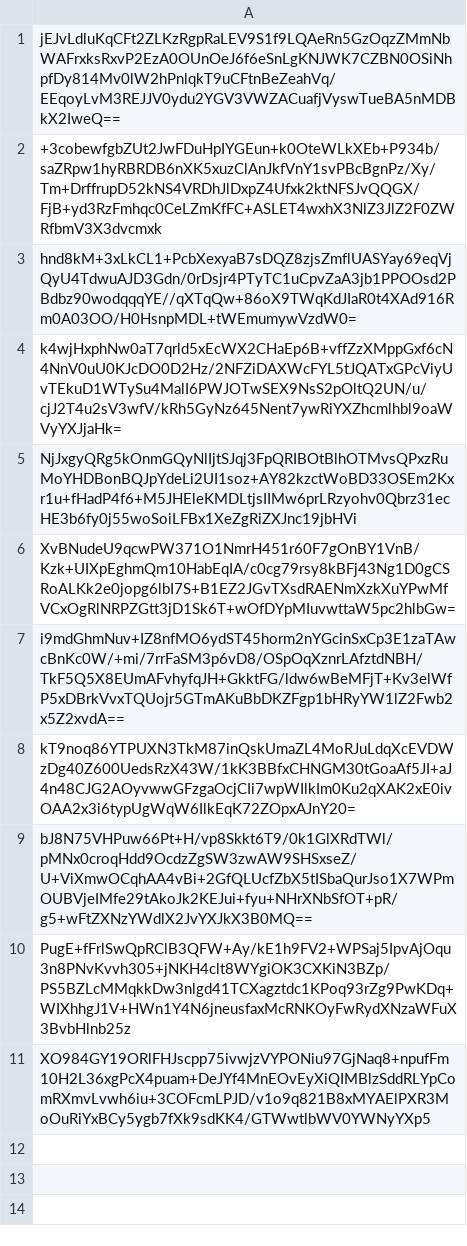
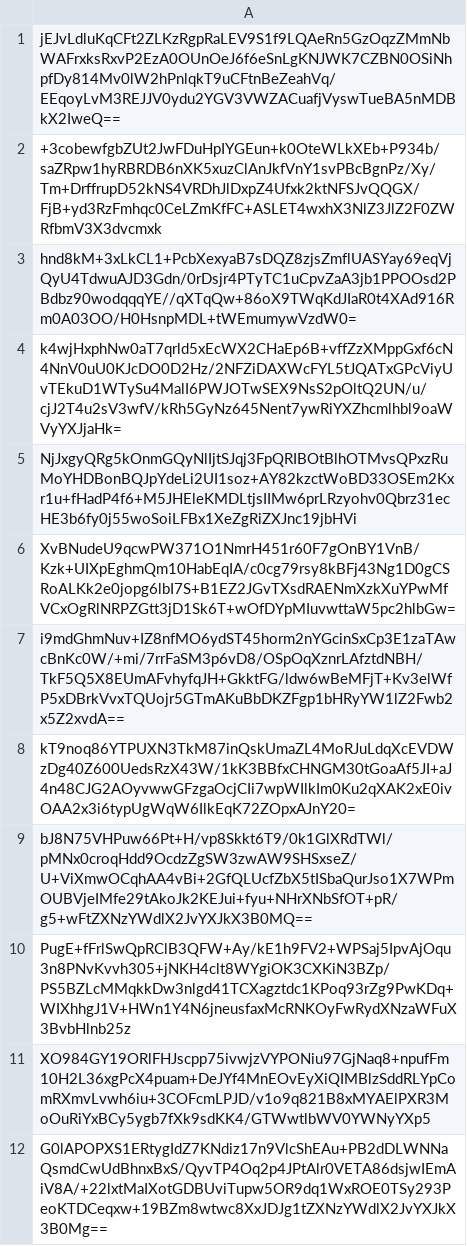
Before and after one commit to pwn2winctf/2018submissions, a CSV file: 1/f41/e321f7343a29ea60a3d36588b1ca5c7c1efde842397622a2af8b4a3cd44c/submissions.csv, drawn as a sheet; the diff names each change by its address in the sheet, - before the commit and + after, or states it on an @@ line.

Commit message:
Proof: found flag for message_board_pt2

```diff
--- a/1/f41/e321f7343a29ea60a3d36588b1ca5c7c1efde842397622a2af8b4a3cd44c/submissions.csv
+++ b/1/f41/e321f7343a29ea60a3d36588b1ca5c7c1efde842397622a2af8b4a3cd44c/submissions.csv
+row 12: G0lAPOPXS1ERtygIdZ7KNdiz17n9VlcShEAu+PB2dDLWNNaQsmdCwUdBhnxBxS/QyvTP4Oq2p4JPtAlr0VETA86dsjwIEmAiV8A/+22lxtMaIXotGDBUviTupw5OR9dq1WxROE0TSy293PeoKTDCeqxw+19BZm8wtwc8XxJDJg1tZXNzYWdlX2JvYXJkX3B0Mg==
```
